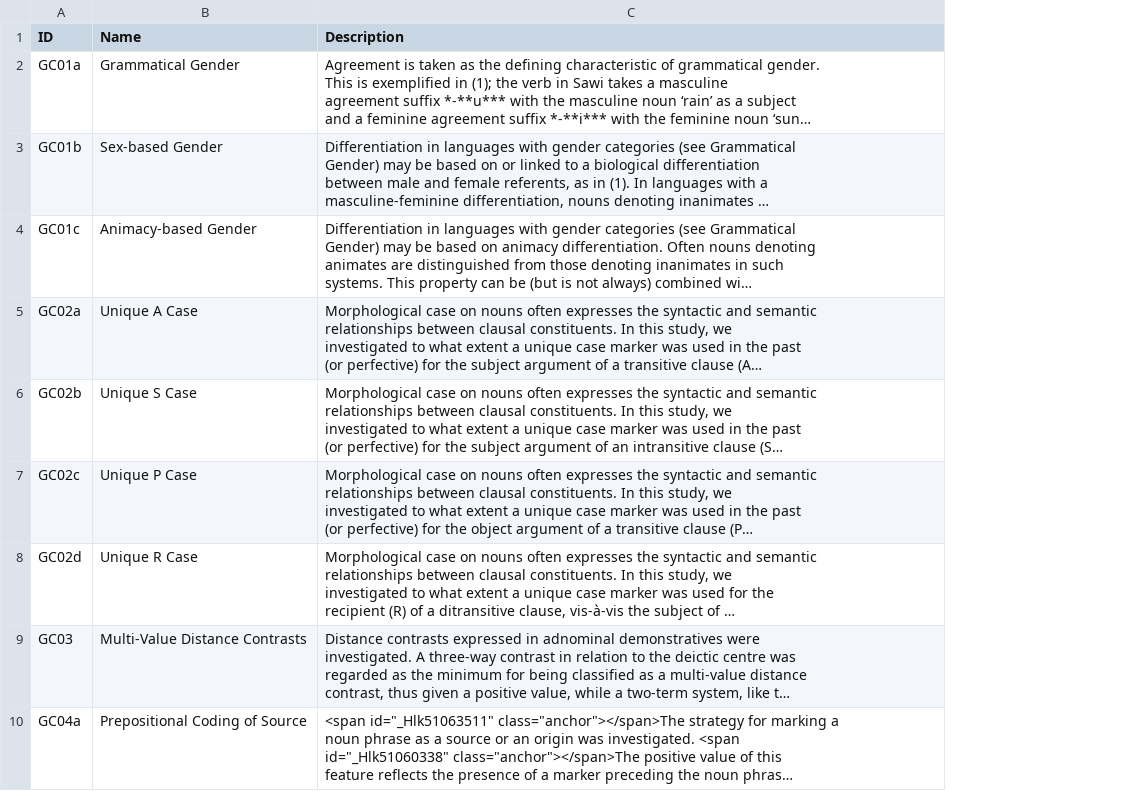
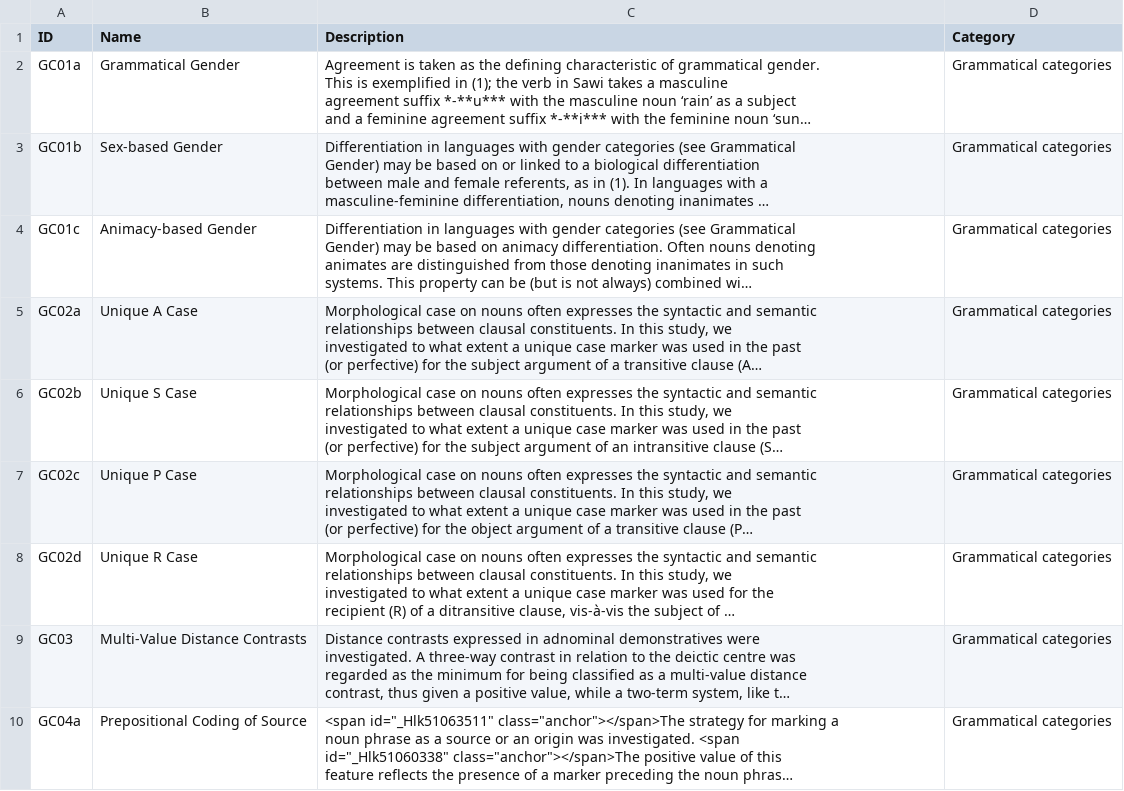
Before and after one commit to cldf-datasets/liljegrenhindukush, a CSV file: cldf/features.csv, drawn as a sheet; only a part is shown; long unchanged cells end in …; the diff names each change by its address in the sheet, - before the commit and + after, or states it on an @@ line.

```diff
--- a/cldf/features.csv
+++ b/cldf/features.csv
+column D (Category), rows 2-10: all Grammatical categories
```
Also changed, not shown: cldf/forms.csv, cldf/parameters.csv, 12 other files.
